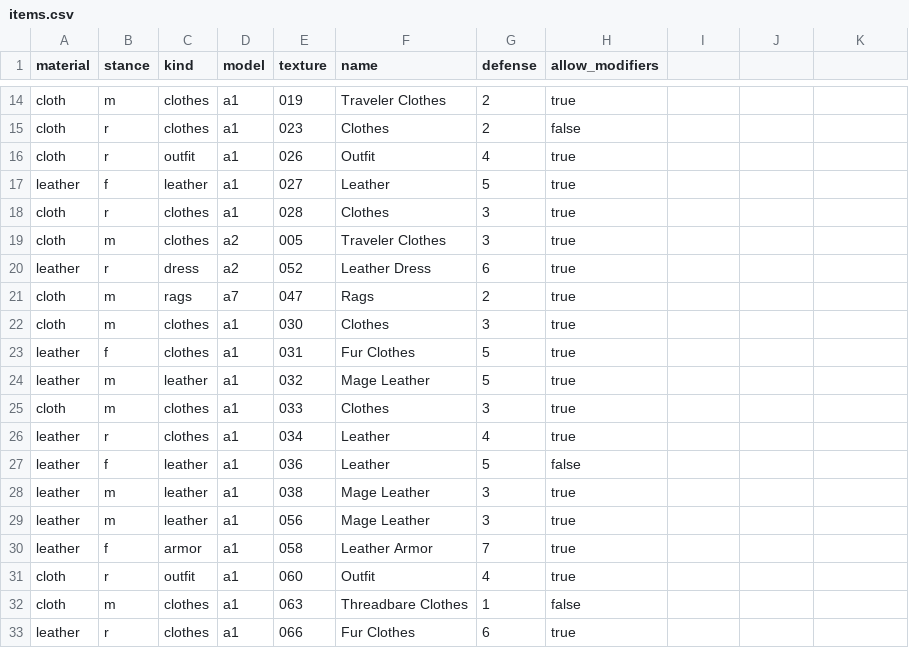
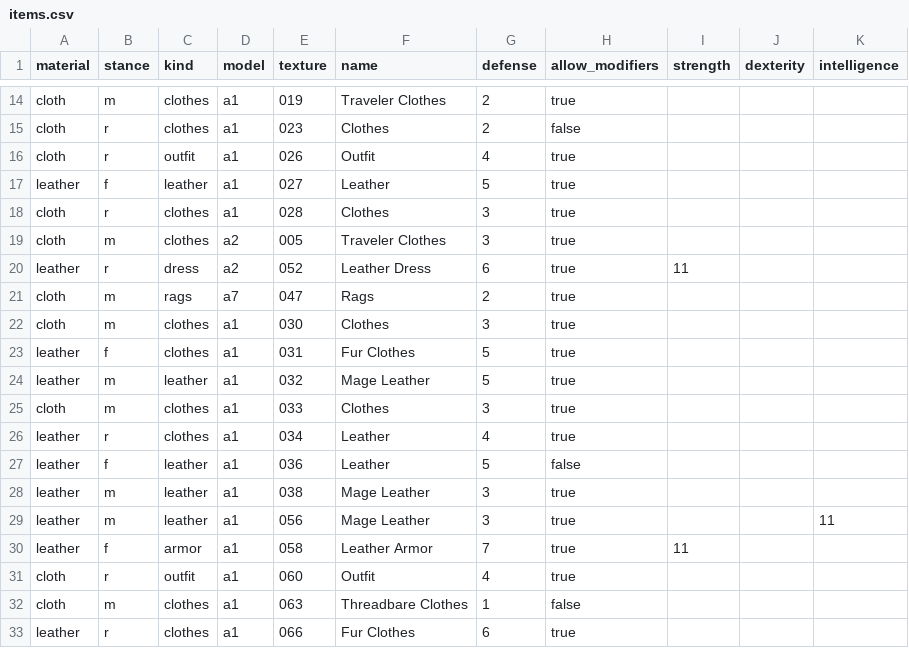
Before and after one commit to foerstj/npc-clothes, a CSV file: gaspy/jinja/npc-clothes/items.csv, drawn as a sheet; only a part is shown, gaps mark what is left out; the diff names each change by its address in the sheet, - before the commit and + after, or states it on an @@ line.

```diff
--- a/gaspy/jinja/npc-clothes/items.csv
+++ b/gaspy/jinja/npc-clothes/items.csv
-I1: (empty)
+I1: strength
-J1: (empty)
+J1: dexterity
-K1: (empty)
+K1: intelligence
-I20 (strength): (empty)
+I20 (strength): 11
-K29 (intelligence): (empty)
+K29 (intelligence): 11
-I30 (strength): (empty)
+I30 (strength): 11
```
Also changed, not shown: 4 other files.
